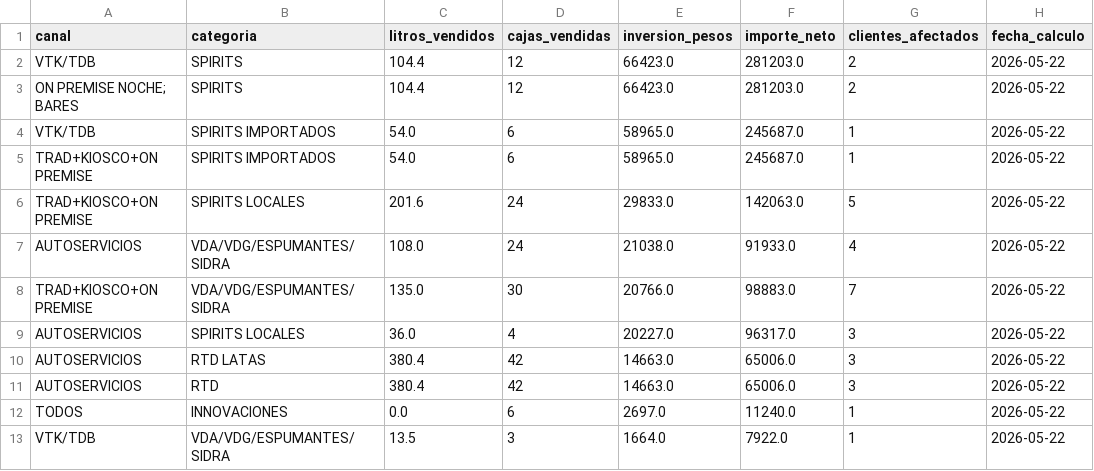
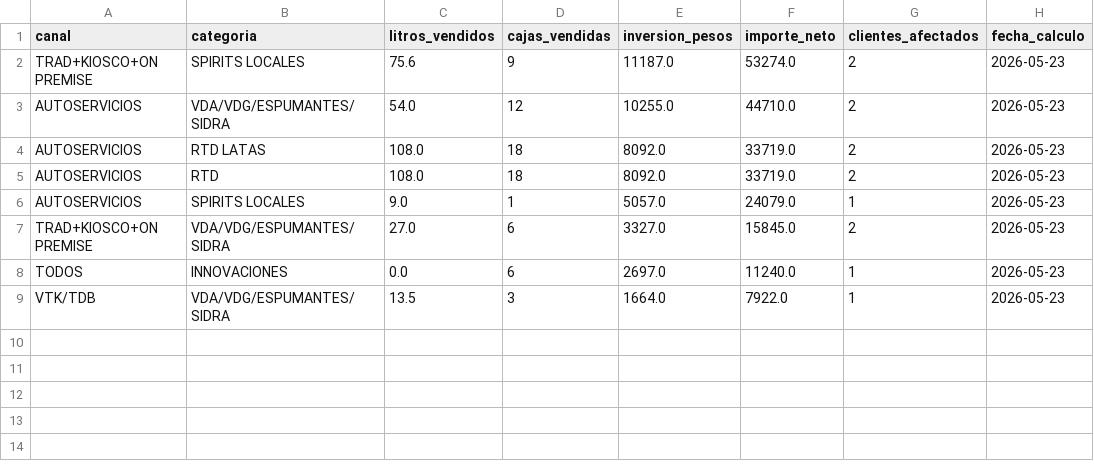
Before and after one commit to matiastorrespyp/orbit-matinal-penaflor, a CSV file: 04_DATASETS_ORBIT/mod_acciones_ranking.csv, drawn as a sheet.

```diff
--- a/04_DATASETS_ORBIT/mod_acciones_ranking.csv
+++ b/04_DATASETS_ORBIT/mod_acciones_ranking.csv
@@ -1,13 +1,9 @@
 canal,categoria,litros_vendidos,cajas_vendidas,inversion_pesos,importe_neto,clientes_afectados,fecha_calculo
-VTK/TDB,SPIRITS,104.4,12,66423.0,281203.0,2,2026-05-22
-ON PREMISE NOCHE; BARES,SPIRITS,104.4,12,66423.0,281203.0,2,2026-05-22
-VTK/TDB,SPIRITS IMPORTADOS,54.0,6,58965.0,245687.0,1,2026-05-22
-TRAD+KIOSCO+ON PREMISE,SPIRITS IMPORTADOS,54.0,6,58965.0,245687.0,1,2026-05-22
-TRAD+KIOSCO+ON PREMISE,SPIRITS LOCALES,201.6,24,29833.0,142063.0,5,2026-05-22
-AUTOSERVICIOS,VDA/VDG/ESPUMANTES/SIDRA,108.0,24,21038.0,91933.0,4,2026-05-22
-TRAD+KIOSCO+ON PREMISE,VDA/VDG/ESPUMANTES/SIDRA,135.0,30,20766.0,98883.0,7,2026-05-22
-AUTOSERVICIOS,SPIRITS LOCALES,36.0,4,20227.0,96317.0,3,2026-05-22
-AUTOSERVICIOS,RTD LATAS,380.4,42,14663.0,65006.0,3,2026-05-22
-AUTOSERVICIOS,RTD,380.4,42,14663.0,65006.0,3,2026-05-22
-TODOS,INNOVACIONES,0.0,6,2697.0,11240.0,1,2026-05-22
-VTK/TDB,VDA/VDG/ESPUMANTES/SIDRA,13.5,3,1664.0,7922.0,1,2026-05-22
+TRAD+KIOSCO+ON PREMISE,SPIRITS LOCALES,75.6,9,11187.0,53274.0,2,2026-05-23
+AUTOSERVICIOS,VDA/VDG/ESPUMANTES/SIDRA,54.0,12,10255.0,44710.0,2,2026-05-23
+AUTOSERVICIOS,RTD LATAS,108.0,18,8092.0,33719.0,2,2026-05-23
+AUTOSERVICIOS,RTD,108.0,18,8092.0,33719.0,2,2026-05-23
+AUTOSERVICIOS,SPIRITS LOCALES,9.0,1,5057.0,24079.0,1,2026-05-23
+TRAD+KIOSCO+ON PREMISE,VDA/VDG/ESPUMANTES/SIDRA,27.0,6,3327.0,15845.0,2,2026-05-23
+TODOS,INNOVACIONES,0.0,6,2697.0,11240.0,1,2026-05-23
+VTK/TDB,VDA/VDG/ESPUMANTES/SIDRA,13.5,3,1664.0,7922.0,1,2026-05-23
```
Also changed, not shown: 04_DATASETS_ORBIT/mod_cobertura_acum.csv, 04_DATASETS_ORBIT/mod_innovaciones_plan_as.csv, 6 other files.
